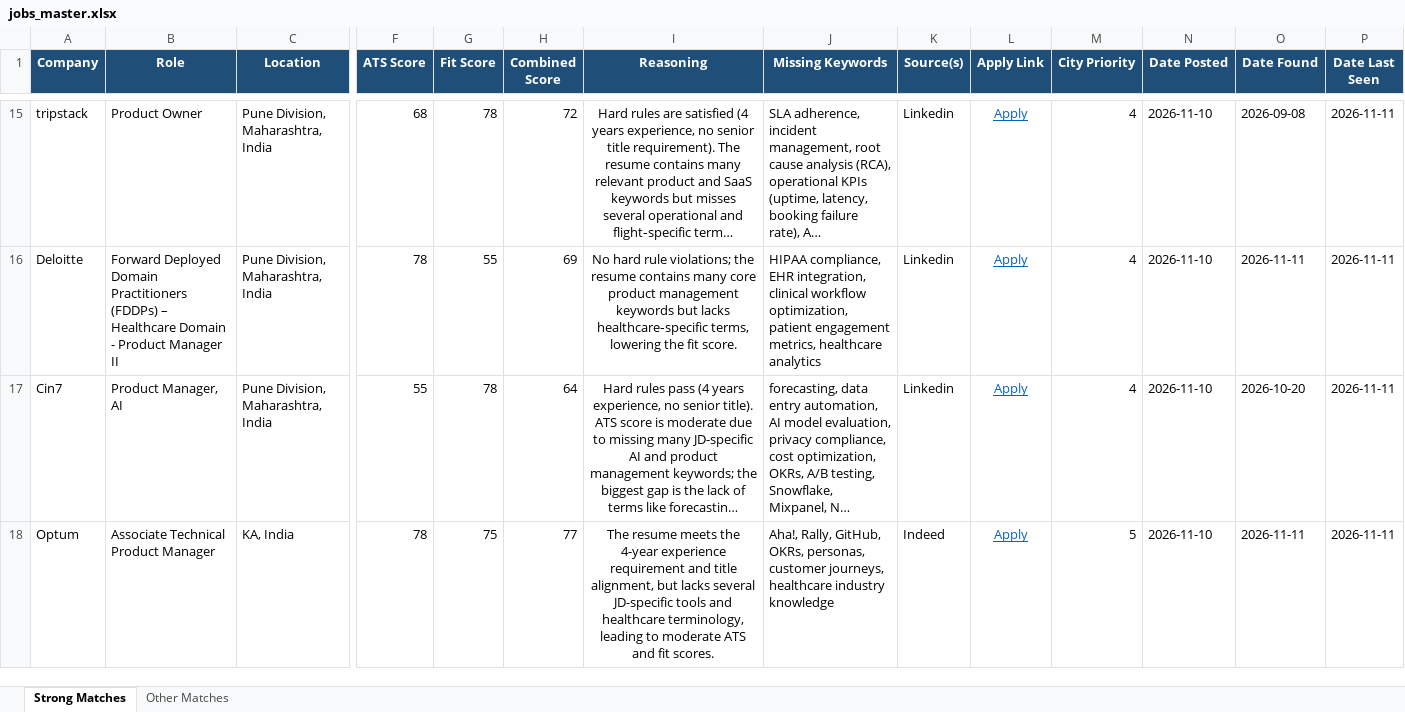
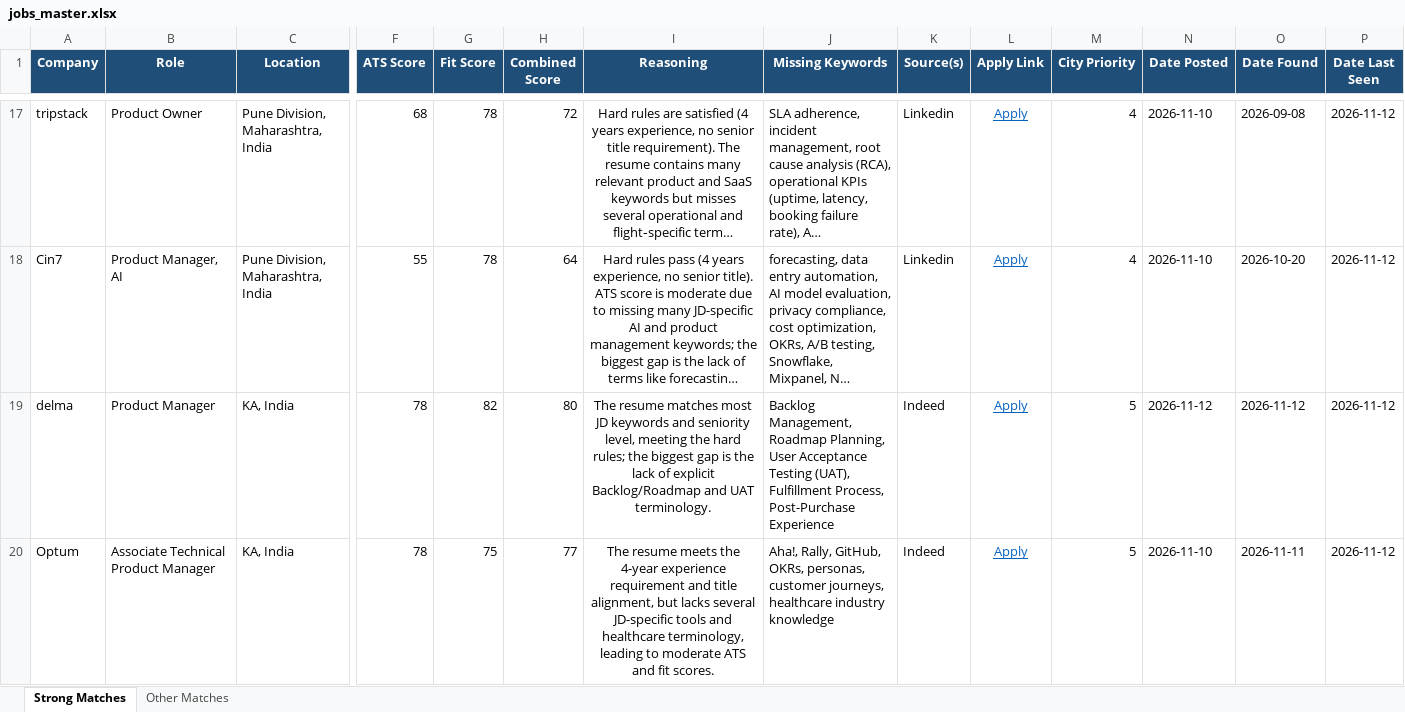
Before and after one commit to anirbanp19/Job-Tracker, an Excel workbook: output/jobs_master.xlsx, sheet Strong Matches, drawn as a sheet; only a part is shown, gaps mark what is left out; long unchanged cells end in …; values as stored, in another font and other column widths than the file's, no borders; removed rows and columns are numbered as before the commit, all else as after; rows hold the shown columns only; the diff covers the shown part only; the diff names each change by its address in the sheet, - before the commit and + after, or states it on an @@ line.

```diff
--- a/output/jobs_master.xlsx (sheet Strong Matches)
+++ b/output/jobs_master.xlsx (sheet Strong Matches)
-P17 (Date Last Seen): 2026-11-11
+P17 (Date Last Seen): 2026-11-12
-row 16: Deloitte | Forward Deployed Domain Practitioners (FDDPs) – Healthcare Domain - Product Manager II | Pune Division, Maharashtra, India | 78 | 55 | 69 | No hard rule violations; the resume contains many core product management keywords but lacks healthcare‑specific terms, lowering the fit score. | HIPAA compliance, EHR integration, clinical workflow optimization, patient engagement metrics, healthcare analytics | Linkedin | Apply | 4 | 2026-11-10 | 2026-11-11 | 2026-11-11
-P18 (Date Last Seen): 2026-11-11
+P18 (Date Last Seen): 2026-11-12
+row 19: delma | Product Manager | KA, India | 78 | 82 | 80 | The resume matches most JD keywords and seniority level, meeting the hard rules; the biggest gap is the lack of explicit Backlog/Roadmap and UAT terminology. | Backlog Management, Roadmap Planning, User Acceptance Testing (UAT), Fulfillment Process, Post-Purchase Experience | Indeed | Apply | 5 | 2026-11-12 | 2026-11-12 | 2026-11-12
-P20 (Date Last Seen): 2026-11-11
+P20 (Date Last Seen): 2026-11-12
```
Also changed, not shown: 5 added rows, 3 removed rows and 29 edited cells elsewhere in this sheet, sheet Other Matches, 1 other file.
